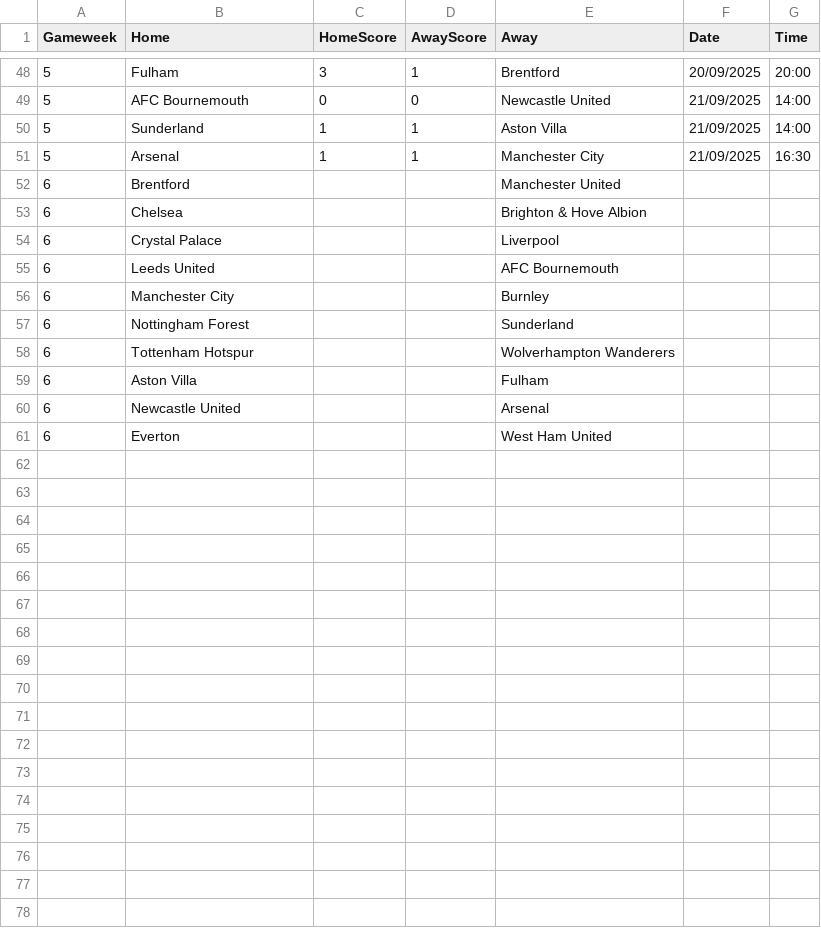
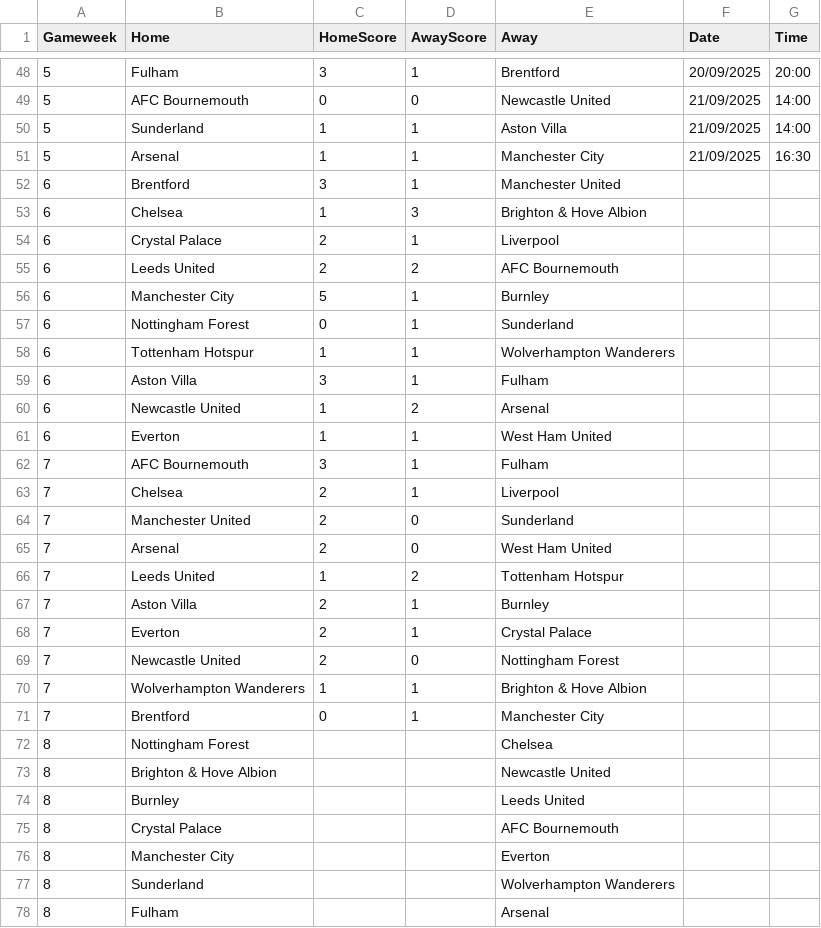
Before and after one commit to TomHigginson/TomHigginson.github.io, a CSV file: WeeklyGame/fixtures.csv, drawn as a sheet; only a part is shown, gaps mark what is left out; the diff covers the shown part only.

```diff
--- a/WeeklyGame/fixtures.csv
+++ b/WeeklyGame/fixtures.csv
@@ -51,11 +51,28 @@
 5,Arsenal,1,1,Manchester City,21/09/2025,16:30
-6,Brentford,,,Manchester United,,
-6,Chelsea,,,Brighton & Hove Albion,,
-6,Crystal Palace,,,Liverpool,,,
-6,Leeds United,,,AFC Bournemouth,,,
-6,Manchester City,,,Burnley,,
-6,Nottingham Forest,,,Sunderland,,
-6,Tottenham Hotspur,,,Wolverhampton Wanderers,,
-6,Aston Villa,,,Fulham,,
-6,Newcastle United,,,Arsenal,,
-6,Everton,,,West Ham United,,
+6,Brentford,3,1,Manchester United,,
+6,Chelsea,1,3,Brighton & Hove Albion,,
+6,Crystal Palace,2,1,Liverpool,,,
+6,Leeds United,2,2,AFC Bournemouth,,,
+6,Manchester City,5,1,Burnley,,
+6,Nottingham Forest,0,1,Sunderland,,
+6,Tottenham Hotspur,1,1,Wolverhampton Wanderers,,
+6,Aston Villa,3,1,Fulham,,
+6,Newcastle United,1,2,Arsenal,,
+6,Everton,1,1,West Ham United,,
+7,AFC Bournemouth,3,1,Fulham,,
+7,Chelsea,2,1,Liverpool,,
+7,Manchester United,2,0,Sunderland,,
+7,Arsenal,2,0,West Ham United,,
+7,Leeds United,1,2,Tottenham Hotspur,,
+7,Aston Villa,2,1,Burnley,,
+7,Everton,2,1,Crystal Palace,,
+7,Newcastle United,2,0,Nottingham Forest,,
+7,Wolverhampton Wanderers,1,1,Brighton & Hove Albion,,
+7,Brentford,0,1,Manchester City,,
+8,Nottingham Forest,,,Chelsea,,
+8,Brighton & Hove Albion,,,Newcastle United,,
+8,Burnley,,,Leeds United,,
+8,Crystal Palace,,,AFC Bournemouth,,
+8,Manchester City,,,Everton,,
+8,Sunderland,,,Wolverhampton Wanderers,,
+8,Fulham,,,Arsenal,,
```
Also changed, not shown: 3 added rows elsewhere in this file, WeeklyGame/weekly_predictions_Bristol.csv, WeeklyGame/weekly_predictions_Woking.csv, 1 other file.
